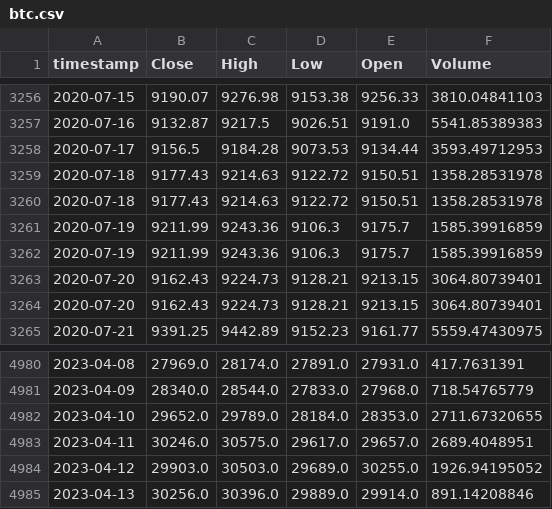
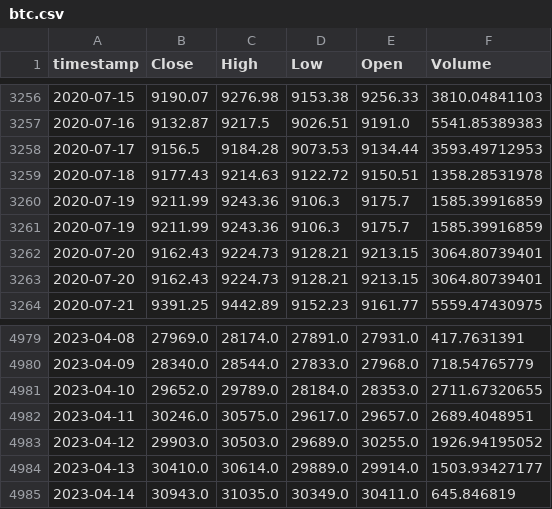
Before and after one commit to AxelCrypto/Final, a CSV file: data/datos/btc.csv, drawn as a sheet; only a part is shown, gaps mark what is left out.

```diff
--- a/data/datos/btc.csv
+++ b/data/datos/btc.csv
@@ -3259,3 +3259,2 @@ timestamp,Close,High,Low,Open,Volume
 2020-07-18,9177.43,9214.63,9122.72,9150.51,1358.28531978
-2020-07-18,9177.43,9214.63,9122.72,9150.51,1358.28531978
 2020-07-19,9211.99,9243.36,9106.3,9175.7,1585.39916859
@@ -4984,2 +4983,3 @@ timestamp,Close,High,Low,Open,Volume
 2023-04-12,29903.0,30503.0,29689.0,30255.0,1926.94195052
-2023-04-13,30256.0,30396.0,29889.0,29914.0,891.14208846
+2023-04-13,30410.0,30614.0,29889.0,29914.0,1503.93427177
+2023-04-14,30943.0,31035.0,30349.0,30411.0,645.846819
```
Also changed, not shown: data/datos/Mining_Total Transaction Fees (BTC).csv, data/datos/dxy.csv, 12 other files.
